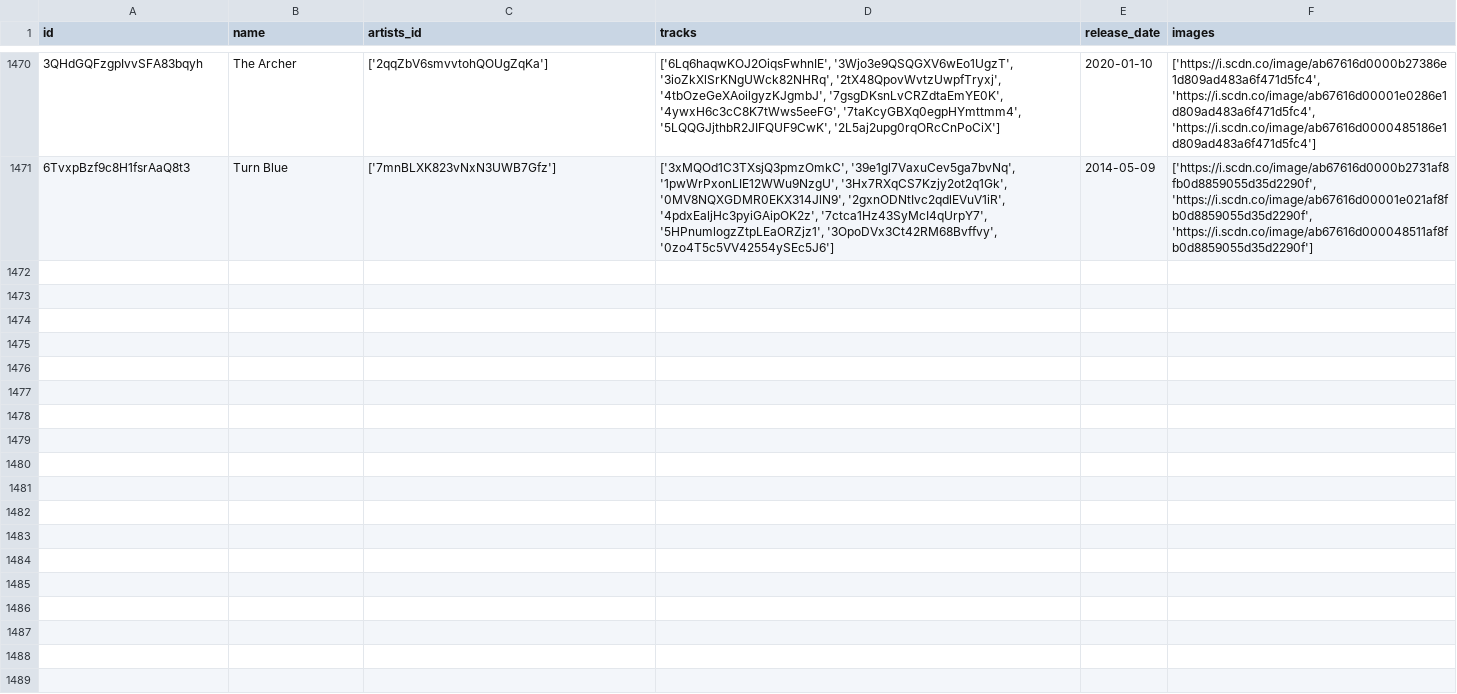
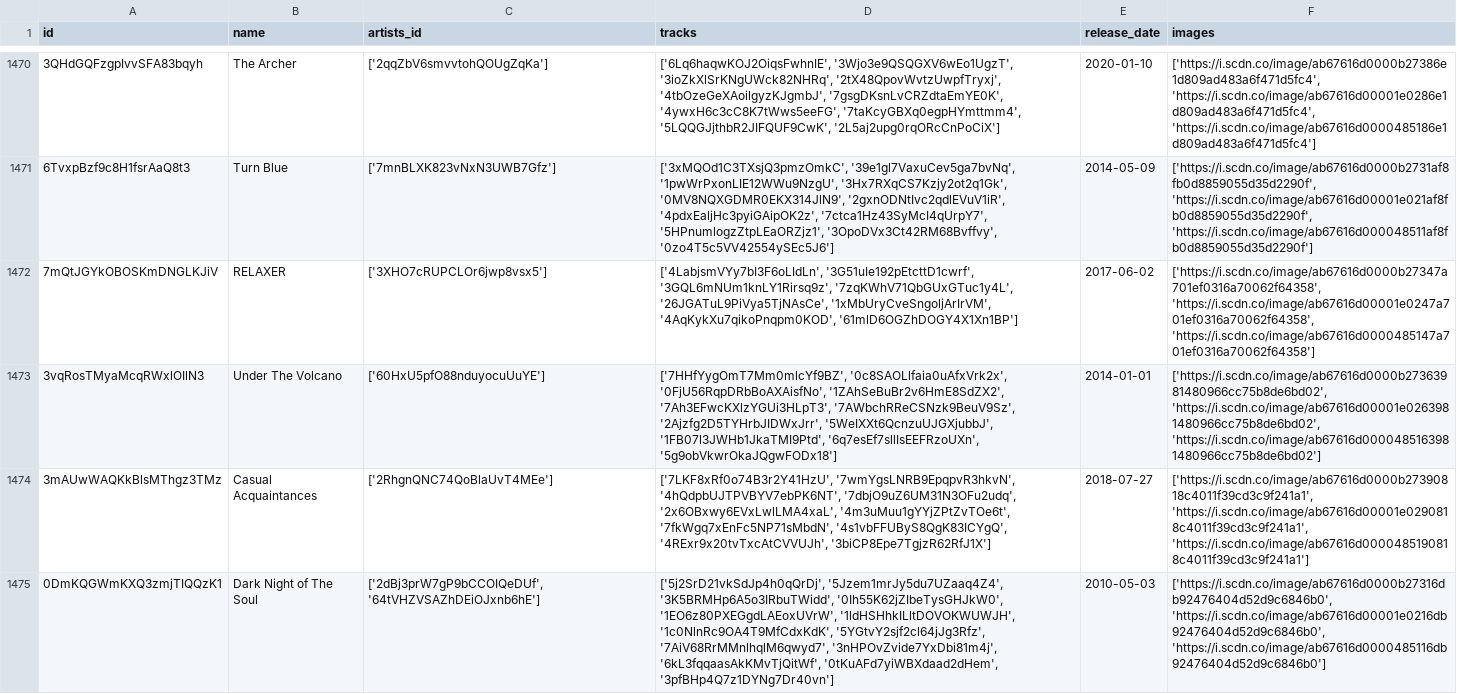
Before and after one commit to iochoa808/SpotifyData, a CSV file: data/albums.csv, drawn as a sheet; only a part is shown, gaps mark what is left out; the diff covers the shown part only; the diff names each change by its address in the sheet, - before the commit and + after, or states it on an @@ line.

```diff
--- a/data/albums.csv
+++ b/data/albums.csv
+row 1472: 7mQtJGYkOBOSKmDNGLKJiV | RELAXER | ['3XHO7cRUPCLOr6jwp8vsx5'] | ['4LabjsmVYy7bI3F6oLIdLn', '3G51uIe192pEtcttD1cwrf', '3GQL6mNUm1knLY1Rirsq9z', '7zqKWhV71QbGUxGTuc1y4L', '26JGATuL9PiVya5TjNAsCe', '1xMbUryCveSngoljArIrVM', '4AqKykXu7qikoPnqpm0KOD', '61mlD6OGZhDOGY4X1Xn1BP'] | 2017-06-02 | ['https://i.scdn.co/image/ab67616d0000b27347a701ef0316a70062f64358', 'https://i.scdn.co/image/ab67616d00001e0247a701ef0316a70062f64358', 'https://i.scdn.co/image/ab67616d0000485147a701ef0316a70062f64358']
+row 1473: 3vqRosTMyaMcqRWxlOIlN3 | Under The Volcano | ['60HxU5pfO88nduyocuUuYE'] | ['7HHfYygOmT7Mm0mlcYf9BZ', '0c8SAOLlfaia0uAfxVrk2x', '0FjU56RqpDRbBoAXAisfNo', '1ZAhSeBuBr2v6HmE8SdZX2', '7Ah3EFwcKXlzYGUi3HLpT3', '7AWbchRReCSNzk9BeuV9Sz', '2Ajzfg2D5TYHrbJIDWxJrr', '5WeIXXt6QcnzuUJGXjubbJ', '1FB07l3JWHb1JkaTMI9Ptd', '6q7esEf7sllIsEEFRzoUXn', '5g9obVkwrOkaJQgwFODx18'] | 2014-01-01 | ['https://i.scdn.co/image/ab67616d0000b27363981480966cc75b8de6bd02', 'https://i.scdn.co/image/ab67616d00001e0263981480966cc75b8de6bd02', 'https://i.scdn.co/image/ab67616d0000485163981480966cc75b8de6bd02']
+row 1474: 3mAUwWAQKkBlsMThgz3TMz | Casual Acquaintances | ['2RhgnQNC74QoBlaUvT4MEe'] | ['7LKF8xRf0o74B3r2Y41HzU', '7wmYgsLNRB9EpqpvR3hkvN', '4hQdpbUJTPVBYV7ebPK6NT', '7dbjO9uZ6UM31N3OFu2udq', '2x6OBxwy6EVxLwlLMA4xaL', '4m3uMuu1gYYjZPtZvTOe6t', '7fkWgq7xEnFc5NP71sMbdN', '4s1vbFFUByS8QgK83ICYgQ', '4RExr9x20tvTxcAtCVVUJh', '3biCP8Epe7TgjzR62RfJ1X'] | 2018-07-27 | ['https://i.scdn.co/image/ab67616d0000b27390818c4011f39cd3c9f241a1', 'https://i.scdn.co/image/ab67616d00001e0290818c4011f39cd3c9f241a1', 'https://i.scdn.co/image/ab67616d0000485190818c4011f39cd3c9f241a1']
+row 1475: 0DmKQGWmKXQ3zmjTIQQzK1 | Dark Night of The Soul | ['2dBj3prW7gP9bCCOIQeDUf', '64tVHZVSAZhDEiOJxnb6hE'] | ['5j2SrD21vkSdJp4h0qQrDj', '5Jzem1mrJy5du7UZaaq4Z4', '3K5BRMHp6A5o3IRbuTWidd', '0Ih55K62jZIbeTysGHJkW0', '1EO6z80PXEGgdLAEoxUVrW', '1ldHSHhkILltDOVOKWUWJH', '1c0NlnRc9OA4T9MfCdxKdK', '5YGtvY2sjf2cl64jJg3Rfz', '7AiV68RrMMnlhqlM6qwyd7', '3nHPOvZvide7YxDbi81m4j', '6kL3fqqaasAkKMvTjQitWf', '0tKuAFd7yiWBXdaad2dHem', '3pfBHp4Q7z1DYNg7Dr40vn'] | 2010-05-03 | ['https://i.scdn.co/image/ab67616d0000b27316db92476404d52d9c6846b0', 'https://i.scdn.co/image/ab67616d00001e0216db92476404d52d9c6846b0', 'https://i.scdn.co/image/ab67616d0000485116db92476404d52d9c6846b0']
```
Also changed, not shown: 4 added rows elsewhere in this file, data/artists.csv, data/recently_played.csv, 1 other file.
